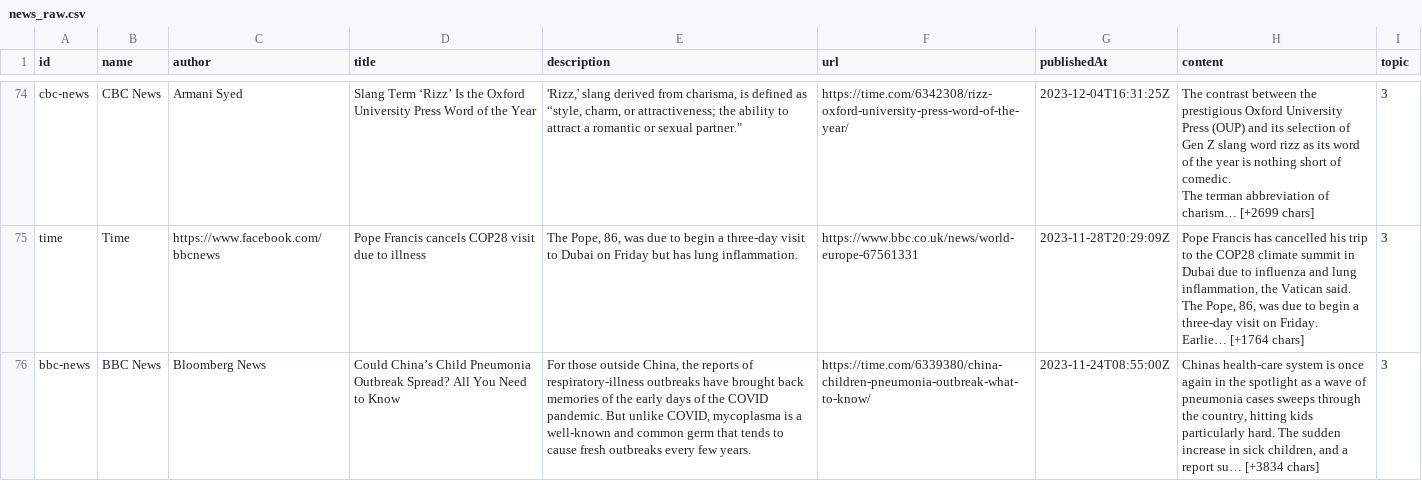
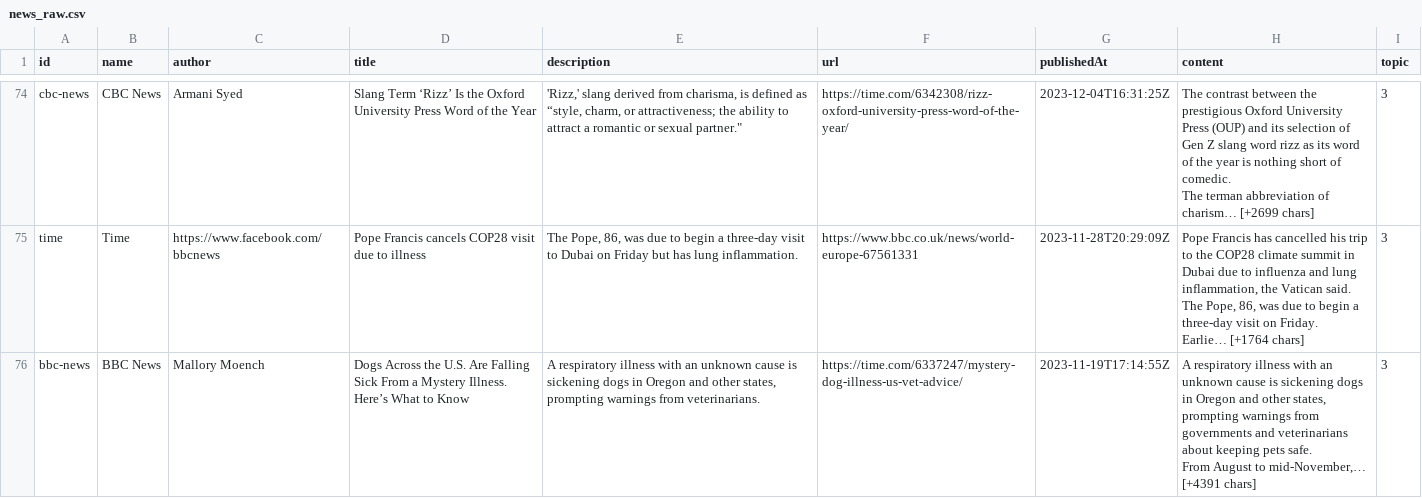
Before and after one commit to anly501/dsan-5000-project-schinthak, a CSV file: data/00-raw-data/news_raw.csv, drawn as a sheet; only a part is shown, gaps mark what is left out; ↵ is a line break in a cell; the diff covers the shown part only; the diff names each change by its address in the sheet, - before the commit and + after, or states it on an @@ line.

```diff
--- a/data/00-raw-data/news_raw.csv
+++ b/data/00-raw-data/news_raw.csv
-C76 (author): Bloomberg News
+C76 (author): Mallory Moench
-D76 (title): Could China’s Child Pneumonia Outbreak Spread? All You Need to Know
+D76 (title): Dogs Across the U.S. Are Falling Sick From a Mystery Illness. Here’s What to Know
-E76 (description): For those outside China, the reports of respiratory-illness outbreaks have brought back memories of the early days of the COVID pandemic. But unlike COVID, mycoplasma is a well-known and common germ that tends to cause fresh outbreaks every few years.
+E76 (description): A respiratory illness with an unknown cause is sickening dogs in Oregon and other states, prompting warnings from veterinarians.
-F76 (url): https://time.com/6339380/china-children-pneumonia-outbreak-what-to-know/
+F76 (url): https://time.com/6337247/mystery-dog-illness-us-vet-advice/
-G76 (publishedAt): 2023-11-24T08:55:00Z
+G76 (publishedAt): 2023-11-19T17:14:55Z
-H76 (content): Chinas health-care system is once again in the spotlight as a wave of pneumonia cases sweeps through the country, hitting kids particularly hard. The sudden increase in sick children, and a report su… [+3834 chars]
+H76 (content): A respiratory illness with an unknown cause is sickening dogs in Oregon and other states, prompting warnings from governments and veterinarians about keeping pets safe. ↵ From August to mid-November,… [+4391 chars]
```
Also changed, not shown: 28 edited cells elsewhere in this file, data/01-modified-data/news_clean.csv, 30 other files.
